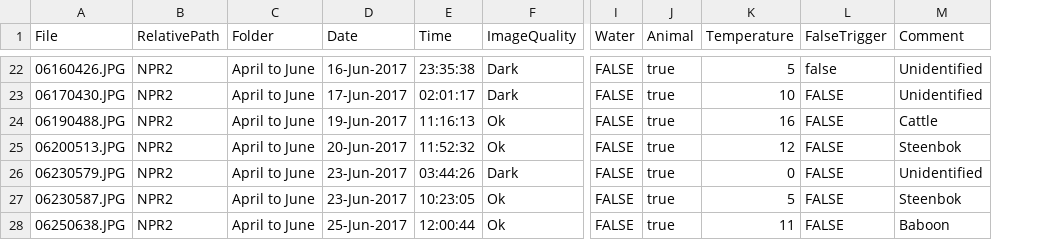
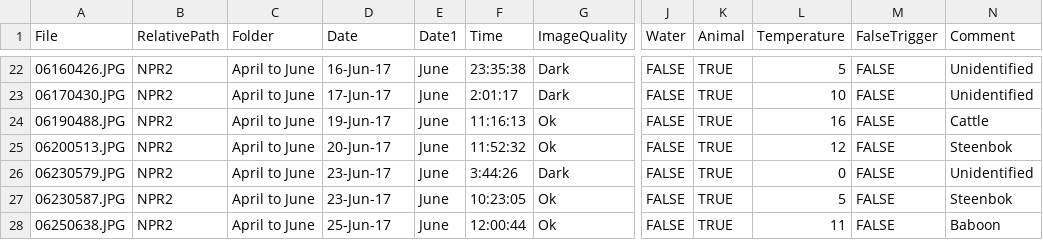
Before and after one commit to ahargey/HonoursThesis2019, a CSV file: Datasets/Animals/NPR2Template - April to June.csv, drawn as a sheet; only a part is shown, gaps mark what is left out; addresses are those after the commit; the diff covers the shown part only; the diff names each change by its address in the sheet, - before the commit and + after, or states it on an @@ line.

```diff
--- a/Datasets/Animals/NPR2Template - April to June.csv
+++ b/Datasets/Animals/NPR2Template - April to June.csv
+column E (Date1), rows 22-28: all June
-D22 (Date): 16-Jun-2017
+D22 (Date): 16-Jun-17
-K22:K28 (Animal): true
+K22:K28 (Animal): TRUE
-M22 (FalseTrigger): false
+M22 (FalseTrigger): FALSE
-D23 (Date): 17-Jun-2017
+D23 (Date): 17-Jun-17
-F23 (Time): 02:01:17
+F23 (Time): 2:01:17
-D24 (Date): 19-Jun-2017
+D24 (Date): 19-Jun-17
-D25 (Date): 20-Jun-2017
+D25 (Date): 20-Jun-17
-D26:D27 (Date): 23-Jun-2017
+D26:D27 (Date): 23-Jun-17
-F26 (Time): 03:44:26
+F26 (Time): 3:44:26
-D28 (Date): 25-Jun-2017
+D28 (Date): 25-Jun-17
```
Also changed, not shown: 46 edited cells elsewhere in this file, Datasets/Animals/NPR1Template - April to June.csv, Datasets/Animals/NPR1Template - June to November.csv, 19 other files.
